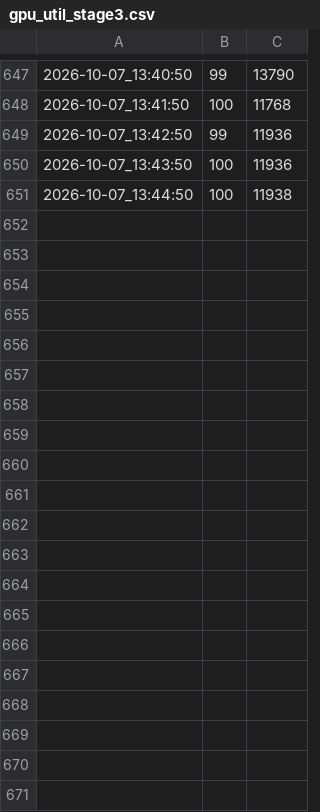
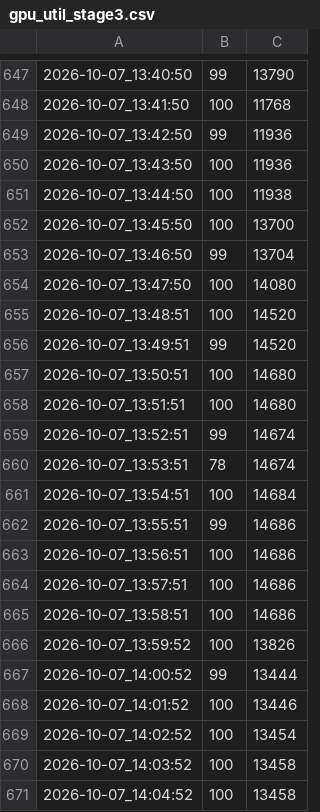
Before and after one commit to amasawa/PFN-DataStream-Collections, a CSV file: ResetEval/results/gpu_util_stage3.csv, drawn as a sheet; only a part is shown, gaps mark what is left out; the diff covers the shown part only.

```diff
--- a/ResetEval/results/gpu_util_stage3.csv
+++ b/ResetEval/results/gpu_util_stage3.csv
@@ -651 +651,21 @@
 2026-10-07_13:44:50,100, 11938
+2026-10-07_13:45:50,100, 13700
+2026-10-07_13:46:50,99, 13704
+2026-10-07_13:47:50,100, 14080
+2026-10-07_13:48:51,100, 14520
+2026-10-07_13:49:51,99, 14520
+2026-10-07_13:50:51,100, 14680
+2026-10-07_13:51:51,100, 14680
+2026-10-07_13:52:51,99, 14674
+2026-10-07_13:53:51,78, 14674
+2026-10-07_13:54:51,100, 14684
+2026-10-07_13:55:51,99, 14686
+2026-10-07_13:56:51,100, 14686
+2026-10-07_13:57:51,100, 14686
+2026-10-07_13:58:51,100, 14686
+2026-10-07_13:59:52,100, 13826
+2026-10-07_14:00:52,99, 13444
+2026-10-07_14:01:52,100, 13446
+2026-10-07_14:02:52,100, 13454
+2026-10-07_14:03:52,100, 13458
+2026-10-07_14:04:52,100, 13458
```
Also changed, not shown: 41 added rows elsewhere in this file, 13 other files.
